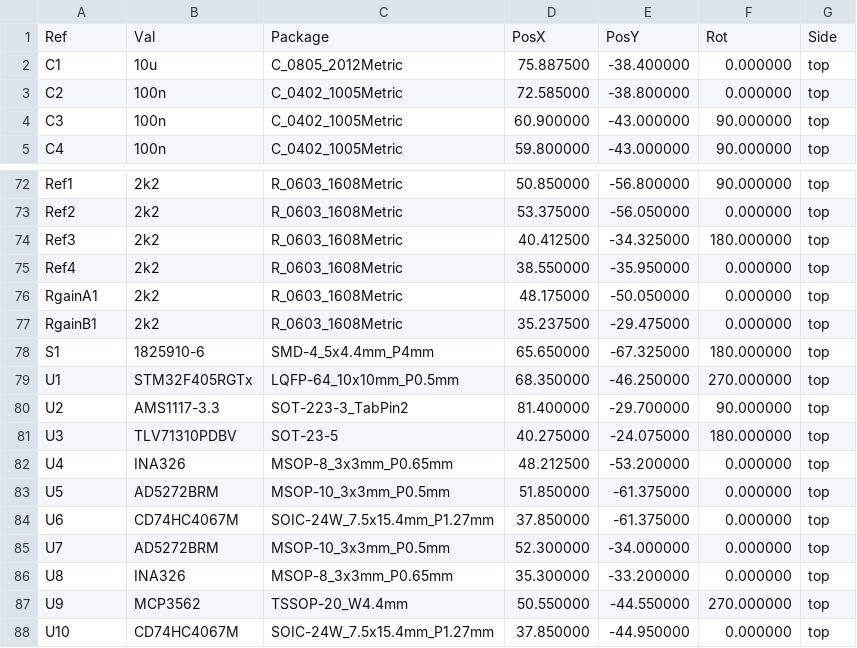
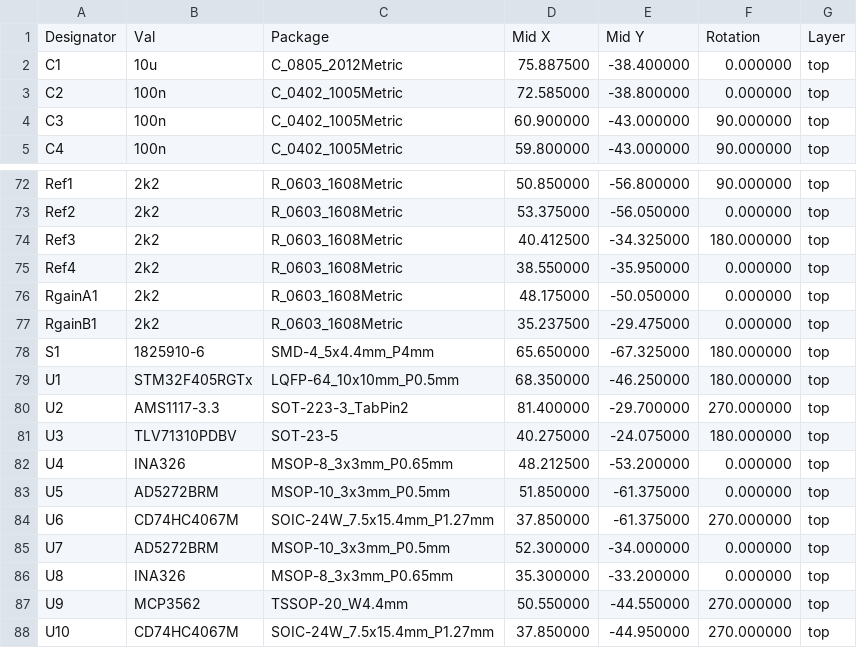
Before and after one commit to mgvargas/imsas, a CSV file: Amplifier_Circuit/assembly/SensorArray-all-pos.csv, drawn as a sheet; only a part is shown, gaps mark what is left out; removed rows and columns are numbered as before the commit, all else as after; the diff names each change by its address in the sheet, - before the commit and + after, or states it on an @@ line.

```diff
--- a/Amplifier_Circuit/assembly/SensorArray-all-pos.csv
+++ b/Amplifier_Circuit/assembly/SensorArray-all-pos.csv
-row 1: Ref | Val | Package | PosX | PosY | Rot | Side
+row 1: Designator | Val | Package | Mid X | Mid Y | Rotation | Layer
-F79: 270.000000
+F79: 180.000000
-F80: 90.000000
+F80: 270.000000
-F84: 0.000000
+F84: 270.000000
-F88: 0.000000
+F88: 270.000000
```
Also changed, not shown: Amplifier_Circuit/assembly/SensorArray.csv, 11 other files.
